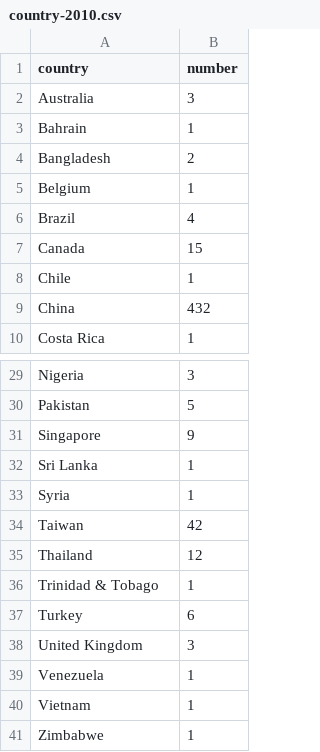
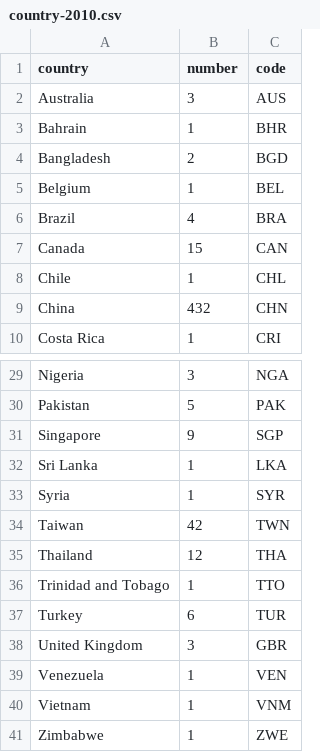
Before and after one commit to kanishkt/Enrollment-Visualization, a CSV file: data/country-2010.csv, drawn as a sheet; only a part is shown, gaps mark what is left out; the diff names each change by its address in the sheet, - before the commit and + after, or states it on an @@ line.

```diff
--- a/data/country-2010.csv
+++ b/data/country-2010.csv
+column C (code), rows 2-10: AUS | BHR | BGD | BEL | BRA | CAN | CHL | CHN | CRI; rows 29-41: NGA | PAK | SGP | LKA | SYR | TWN | THA | TTO | TUR | GBR | VEN | VNM | ZWE
-A36 (country): Trinidad & Tobago
+A36 (country): Trinidad and Tobago
```
Also changed, not shown: data/country-2008.csv, data/country-2012.csv, 21 other files.
